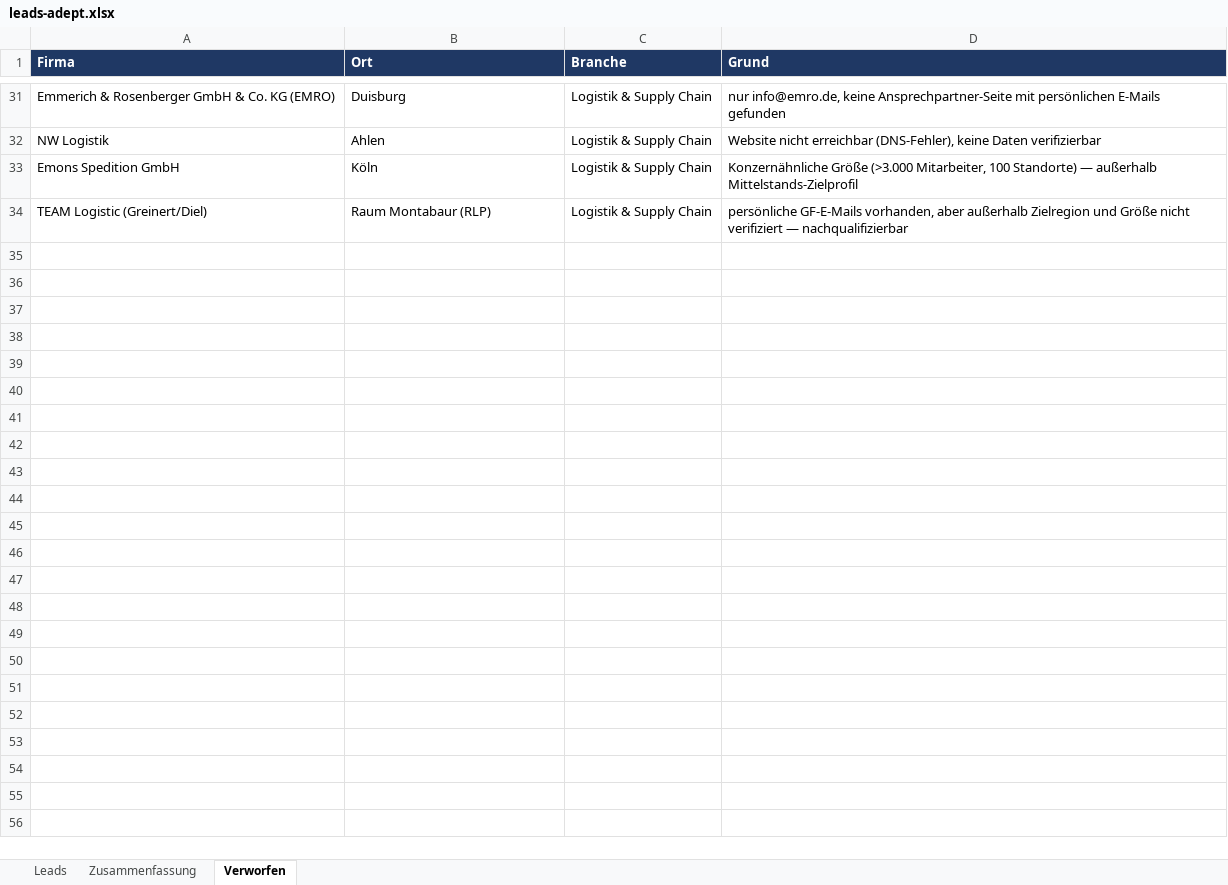
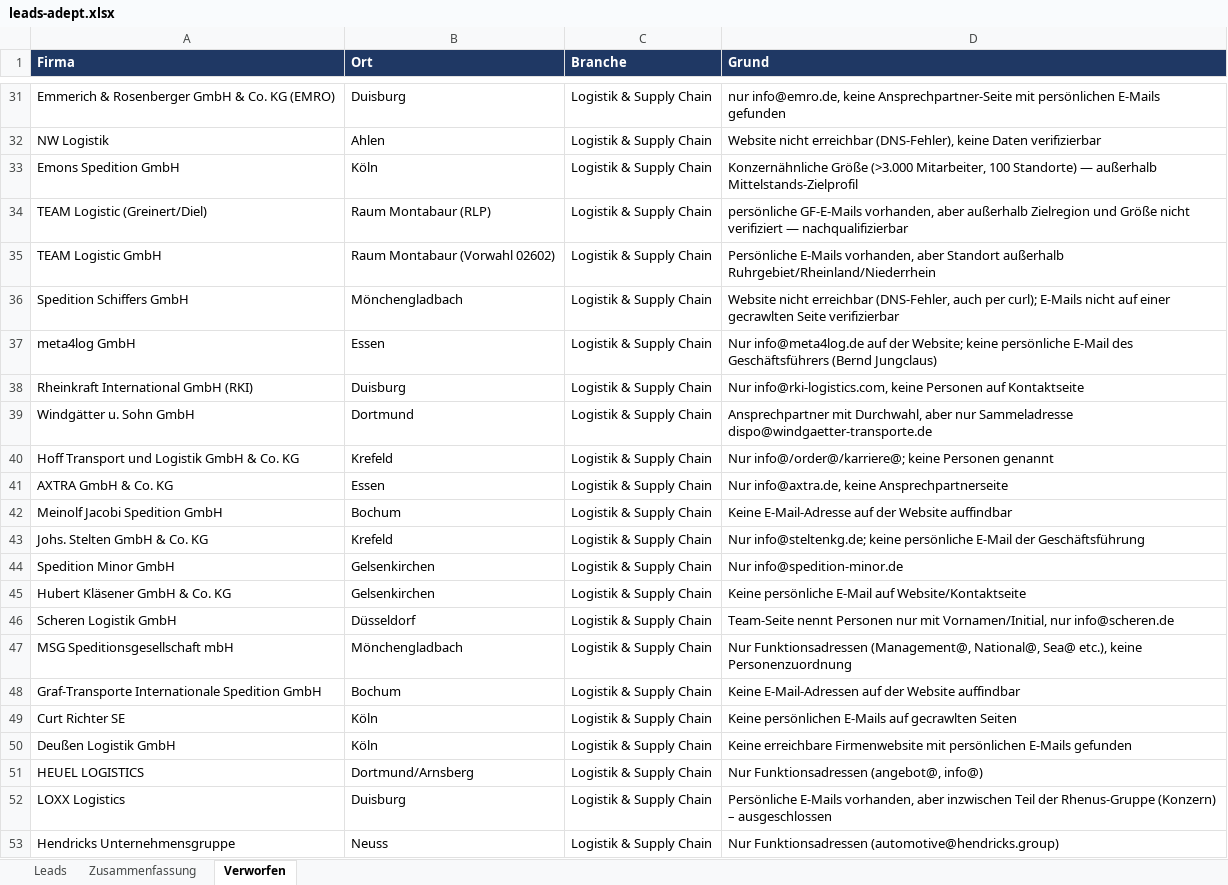
Before and after one commit to Akheyo/Youman-automation, an Excel workbook: leads-adept/leads-adept.xlsx, sheet Verworfen, drawn as a sheet; only a part is shown, gaps mark what is left out; values as stored, in another font and other column widths than the file's, no borders; the diff covers the shown part only; the diff names each change by its address in the sheet, - before the commit and + after, or states it on an @@ line.

```diff
--- a/leads-adept/leads-adept.xlsx (sheet Verworfen)
+++ b/leads-adept/leads-adept.xlsx (sheet Verworfen)
+row 35: TEAM Logistic GmbH | Raum Montabaur (Vorwahl 02602) | Logistik & Supply Chain | Persönliche E-Mails vorhanden, aber Standort außerhalb Ruhrgebiet/Rheinland/Niederrhein
+row 36: Spedition Schiffers GmbH | Mönchengladbach | Logistik & Supply Chain | Website nicht erreichbar (DNS-Fehler, auch per curl); E-Mails nicht auf einer gecrawlten Seite verifizierbar
+row 37: meta4log GmbH | Essen | Logistik & Supply Chain | Nur info@meta4log.de auf der Website; keine persönliche E-Mail des Geschäftsführers (Bernd Jungclaus)
+row 38: Rheinkraft International GmbH (RKI) | Duisburg | Logistik & Supply Chain | Nur info@rki-logistics.com, keine Personen auf Kontaktseite
+row 39: Windgätter u. Sohn GmbH | Dortmund | Logistik & Supply Chain | Ansprechpartner mit Durchwahl, aber nur Sammeladresse dispo@windgaetter-transporte.de
+row 40: Hoff Transport und Logistik GmbH & Co. KG | Krefeld | Logistik & Supply Chain | Nur info@/order@/karriere@; keine Personen genannt
+row 41: AXTRA GmbH & Co. KG | Essen | Logistik & Supply Chain | Nur info@axtra.de, keine Ansprechpartnerseite
+row 42: Meinolf Jacobi Spedition GmbH | Bochum | Logistik & Supply Chain | Keine E-Mail-Adresse auf der Website auffindbar
+row 43: Johs. Stelten GmbH & Co. KG | Krefeld | Logistik & Supply Chain | Nur info@steltenkg.de; keine persönliche E-Mail der Geschäftsführung
+row 44: Spedition Minor GmbH | Gelsenkirchen | Logistik & Supply Chain | Nur info@spedition-minor.de
+row 45: Hubert Kläsener GmbH & Co. KG | Gelsenkirchen | Logistik & Supply Chain | Keine persönliche E-Mail auf Website/Kontaktseite
+row 46: Scheren Logistik GmbH | Düsseldorf | Logistik & Supply Chain | Team-Seite nennt Personen nur mit Vornamen/Initial, nur info@scheren.de
+row 47: MSG Speditionsgesellschaft mbH | Mönchengladbach | Logistik & Supply Chain | Nur Funktionsadressen (Management@, National@, Sea@ etc.), keine Personenzuordnung
+row 48: Graf-Transporte Internationale Spedition GmbH | Bochum | Logistik & Supply Chain | Keine E-Mail-Adressen auf der Website auffindbar
+row 49: Curt Richter SE | Köln | Logistik & Supply Chain | Keine persönlichen E-Mails auf gecrawlten Seiten
+row 50: Deußen Logistik GmbH | Köln | Logistik & Supply Chain | Keine erreichbare Firmenwebsite mit persönlichen E-Mails gefunden
+row 51: HEUEL LOGISTICS | Dortmund/Arnsberg | Logistik & Supply Chain | Nur Funktionsadressen (angebot@, info@)
+row 52: LOXX Logistics | Duisburg | Logistik & Supply Chain | Persönliche E-Mails vorhanden, aber inzwischen Teil der Rhenus-Gruppe (Konzern) – ausgeschlossen
+row 53: Hendricks Unternehmensgruppe | Neuss | Logistik & Supply Chain | Nur Funktionsadressen (automotive@hendricks.group)
```
Also changed, not shown: 139 added rows elsewhere in this sheet, sheet Leads, sheet Zusammenfassung, 5 other files.
